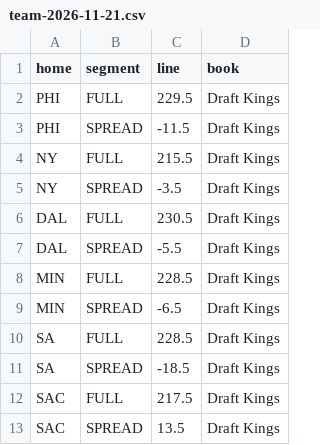
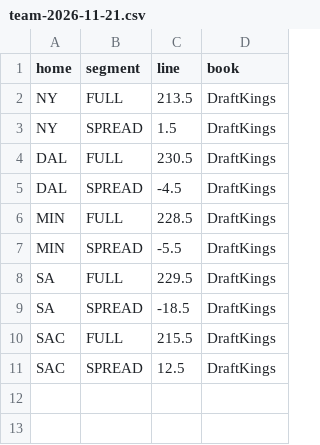
Before and after one commit to zackh608/signal-report, a CSV file: data/nba/lines/team-2026-11-21.csv, drawn as a sheet.

```diff
--- a/data/nba/lines/team-2026-11-21.csv
+++ b/data/nba/lines/team-2026-11-21.csv
@@ -1,13 +1,11 @@
 home,segment,line,book
-PHI,FULL,229.5,Draft Kings
-PHI,SPREAD,-11.5,Draft Kings
-NY,FULL,215.5,Draft Kings
-NY,SPREAD,-3.5,Draft Kings
-DAL,FULL,230.5,Draft Kings
-DAL,SPREAD,-5.5,Draft Kings
-MIN,FULL,228.5,Draft Kings
-MIN,SPREAD,-6.5,Draft Kings
-SA,FULL,228.5,Draft Kings
-SA,SPREAD,-18.5,Draft Kings
-SAC,FULL,217.5,Draft Kings
-SAC,SPREAD,13.5,Draft Kings
+NY,FULL,213.5,DraftKings
+NY,SPREAD,1.5,DraftKings
+DAL,FULL,230.5,DraftKings
+DAL,SPREAD,-4.5,DraftKings
+MIN,FULL,228.5,DraftKings
+MIN,SPREAD,-5.5,DraftKings
+SA,FULL,229.5,DraftKings
+SA,SPREAD,-18.5,DraftKings
+SAC,FULL,215.5,DraftKings
+SAC,SPREAD,12.5,DraftKings
```
Also changed, not shown: data/nba/lines/history-2026-11-21.csv, 9 other files.
